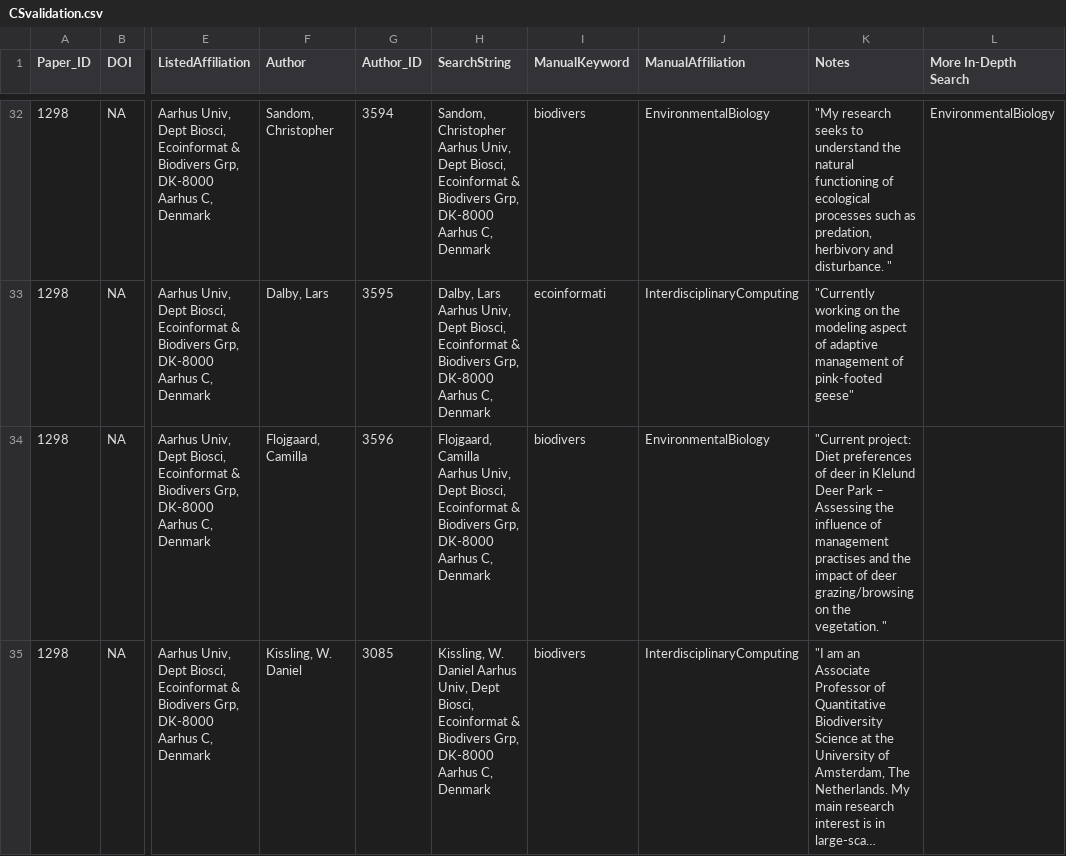
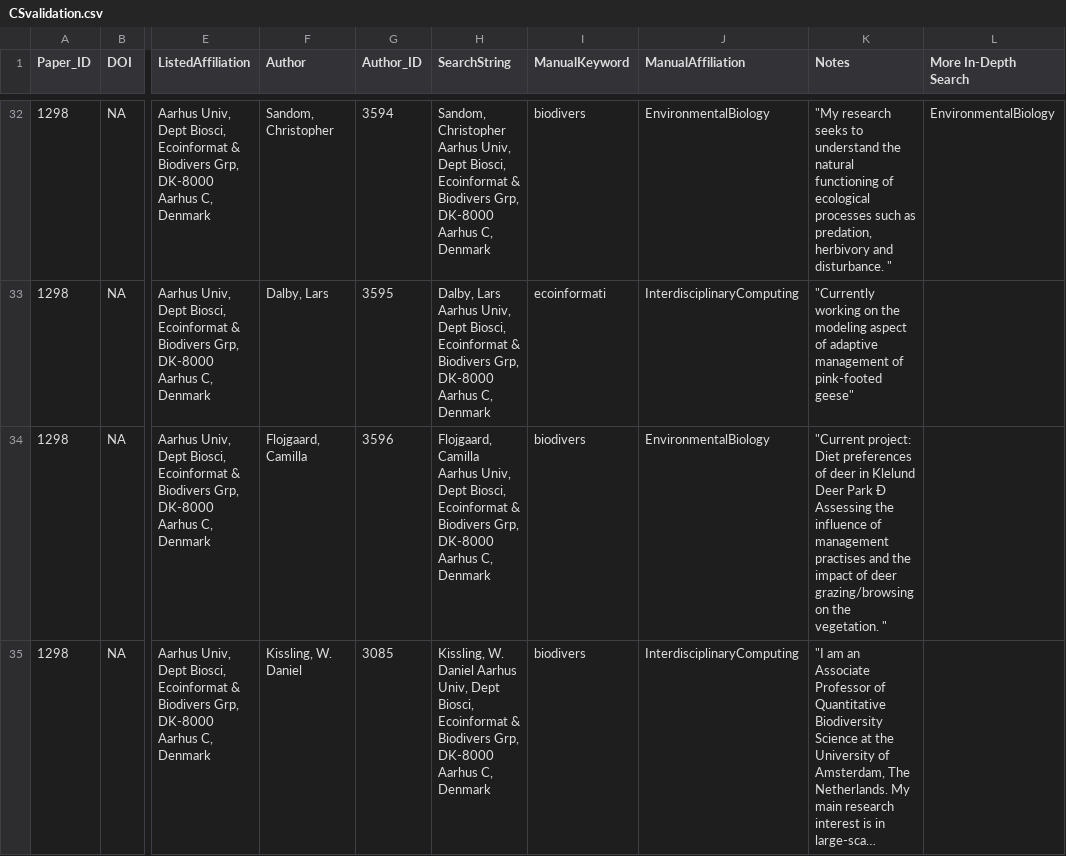
Before and after one commit to CareyLabVT/CS-Ecology, a CSV file: output_data/validation/CSvalidation.csv, drawn as a sheet; only a part is shown, gaps mark what is left out; long unchanged cells end in …; the diff covers the shown part only; the diff names each change by its address in the sheet, - before the commit and + after, or states it on an @@ line.

Commit message:
Added notes on all of the CS authors labeled as "NO" as far as correctness of grouping

```diff
--- a/output_data/validation/CSvalidation.csv
+++ b/output_data/validation/CSvalidation.csv
-K34 (Notes): …Deer Park – Assessing the…
+K34 (Notes): …Deer Park Ð Assessing the…
```
Also changed, not shown: 9 edited cells elsewhere in this file.
